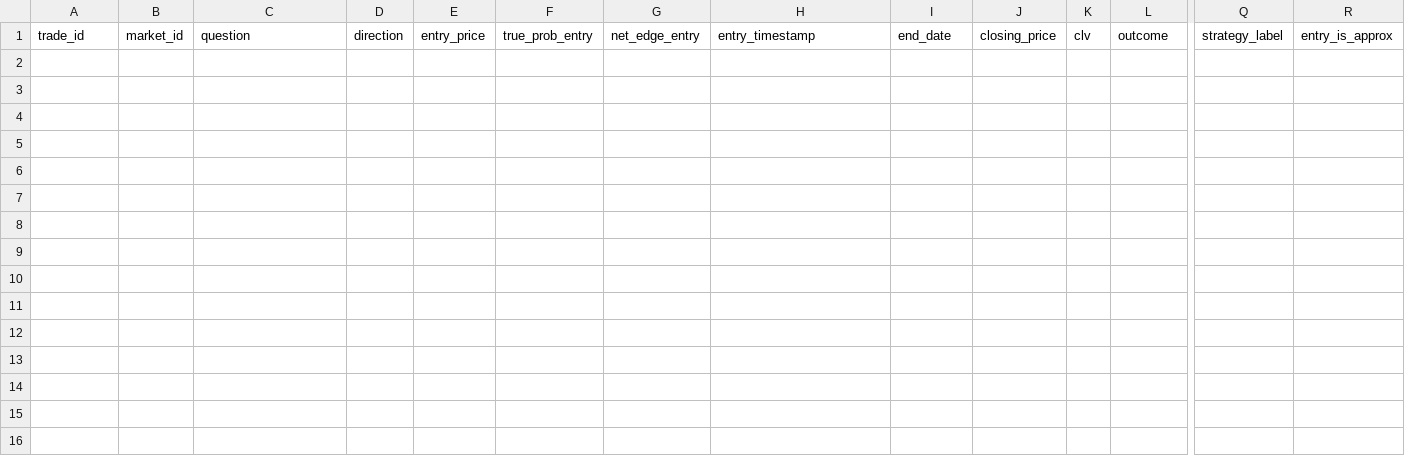
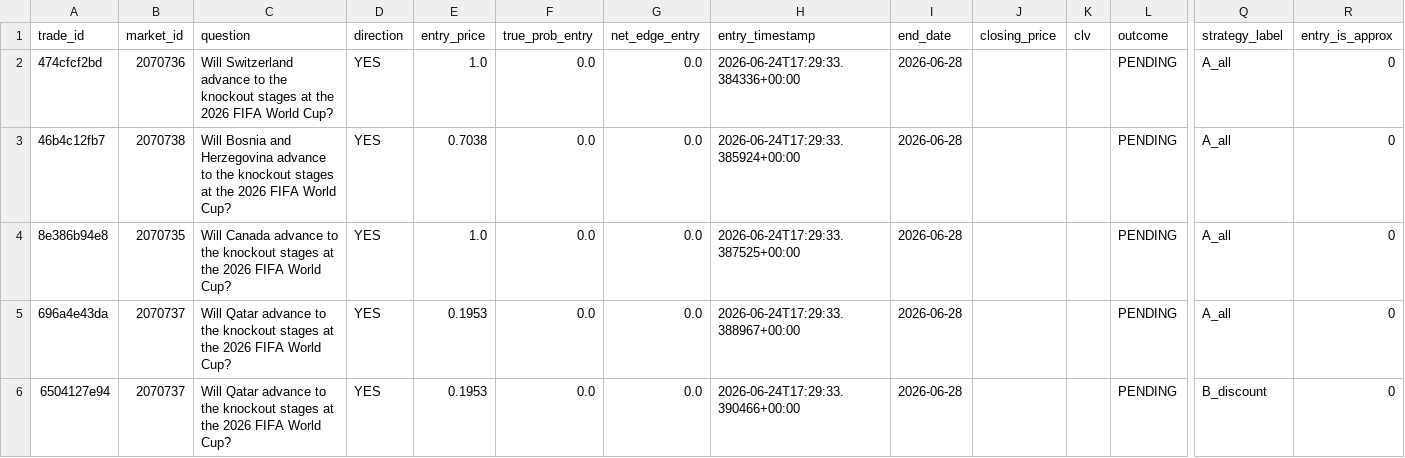
Before and after one commit to tommhci/polymarket-clv-tracker, a CSV file: docs/paper_trades.csv, drawn as a sheet; only a part is shown, gaps mark what is left out; rows hold the shown columns only; the diff names each change by its address in the sheet, - before the commit and + after, or states it on an @@ line.

```diff
--- a/docs/paper_trades.csv
+++ b/docs/paper_trades.csv
+row 2: 474cfcf2bd | 2070736 | Will Switzerland advance to the knockout stages at the 2026 FIFA World Cup? | YES | 1.0 | 0.0 | 0.0 | 2026-06-24T17:29:33.384336+00:00 | 2026-06-28 |  |  | PENDING | A_all | 0
+row 3: 46b4c12fb7 | 2070738 | Will Bosnia and Herzegovina advance to the knockout stages at the 2026 FIFA World Cup? | YES | 0.7038 | 0.0 | 0.0 | 2026-06-24T17:29:33.385924+00:00 | 2026-06-28 |  |  | PENDING | A_all | 0
+row 4: 8e386b94e8 | 2070735 | Will Canada advance to the knockout stages at the 2026 FIFA World Cup? | YES | 1.0 | 0.0 | 0.0 | 2026-06-24T17:29:33.387525+00:00 | 2026-06-28 |  |  | PENDING | A_all | 0
+row 5: 696a4e43da | 2070737 | Will Qatar advance to the knockout stages at the 2026 FIFA World Cup? | YES | 0.1953 | 0.0 | 0.0 | 2026-06-24T17:29:33.388967+00:00 | 2026-06-28 |  |  | PENDING | A_all | 0
+row 6: 6504127e94 | 2070737 | Will Qatar advance to the knockout stages at the 2026 FIFA World Cup? | YES | 0.1953 | 0.0 | 0.0 | 2026-06-24T17:29:33.390466+00:00 | 2026-06-28 |  |  | PENDING | B_discount | 0
```
Also changed, not shown: 4 other files.
